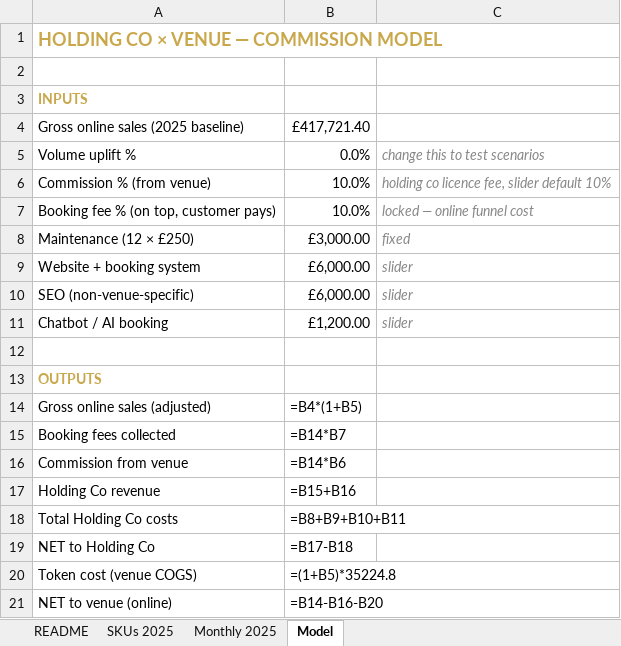
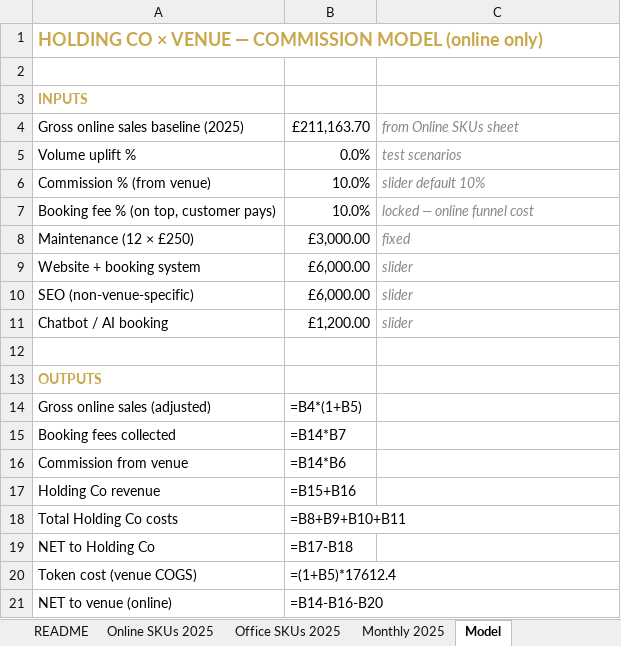
Before and after one commit to elliotscottdesign/Plonk-Borough-2.0, an Excel workbook: workbook/ip_licensing_2025.xlsx, sheet Model, drawn as a sheet; values as stored, in another font and other column widths than the file's, no borders; formulas without a stored value are shown as written; removed rows and columns are numbered as before the commit, all else as after; the diff names each change by its address in the sheet, - before the commit and + after, or states it on an @@ line.

```diff
--- a/workbook/ip_licensing_2025.xlsx (sheet Model)
+++ b/workbook/ip_licensing_2025.xlsx (sheet Model)
-sheet tab: SKUs 2025
+sheet tab: Online SKUs 2025
+sheet tab: Office SKUs 2025
-A1: HOLDING CO × VENUE — COMMISSION MODEL
+A1: HOLDING CO × VENUE — COMMISSION MODEL (online only)
-row 4: Gross online sales (2025 baseline) | £417,721.40
+row 4: Gross online sales baseline (2025) | £211,163.70 | from Online SKUs sheet
-C5: change this to test scenarios
+C5: test scenarios
-C6: holding co licence fee, slider default 10%
+C6: slider default 10%
-B20: =(1+B5)*35224.8
+B20: =(1+B5)*17612.4
```
Also changed, not shown: sheet Monthly 2025, sheet Online SKUs 2025, sheet README, 2 other files.
